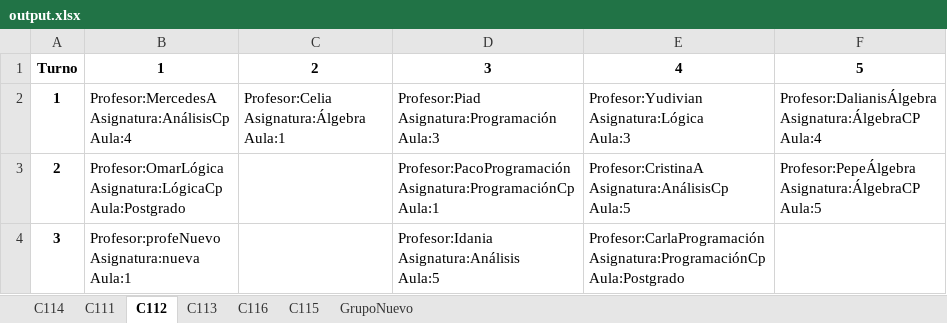
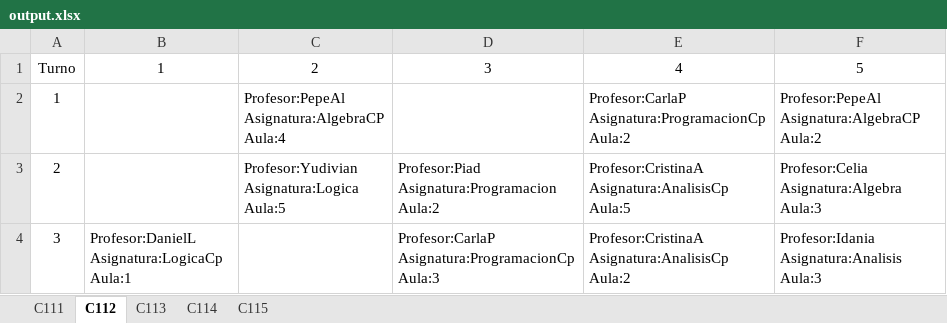
Before and after one commit to pixeldashgames/Schedule-Planner, an Excel workbook: output.xlsx, sheet C112, drawn as a sheet; values as stored, in another font and other column widths than the file's, no borders; ↵ is a line break in a cell; the diff names each change by its address in the sheet, - before the commit and + after, or states it on an @@ line.

```diff
--- a/output.xlsx (sheet C112)
+++ b/output.xlsx (sheet C112)
-sheet tab: C116
-sheet tab: GrupoNuevo
@@ sheet tab order changed: C111 | C112 | C113 | C114 | C115 @@
-A1:F1 bold: on
+A1:F1 bold: off
-A2:A4 bold: on
+A2:A4 bold: off
-B2: Profesor:MercedesA ↵ Asignatura:AnálisisCp ↵ Aula:4
+B2: (empty)
-C2: Profesor:Celia ↵ Asignatura:Álgebra ↵ Aula:1
+C2: Profesor:PepeAl ↵ Asignatura:AlgebraCP ↵ Aula:4
-D2: Profesor:Piad ↵ Asignatura:Programación ↵ Aula:3
+D2: (empty)
-E2: Profesor:Yudivian ↵ Asignatura:Lógica ↵ Aula:3
+E2: Profesor:CarlaP ↵ Asignatura:ProgramacionCp ↵ Aula:2
-F2: Profesor:DalianisÁlgebra ↵ Asignatura:ÁlgebraCP ↵ Aula:4
+F2: Profesor:PepeAl ↵ Asignatura:AlgebraCP ↵ Aula:2
-B3: Profesor:OmarLógica ↵ Asignatura:LógicaCp ↵ Aula:Postgrado
+B3: (empty)
-C3: (empty)
+C3: Profesor:Yudivian ↵ Asignatura:Logica ↵ Aula:5
-D3: Profesor:PacoProgramación ↵ Asignatura:ProgramaciónCp ↵ Aula:1
+D3: Profesor:Piad ↵ Asignatura:Programacion ↵ Aula:2
-E3: Profesor:CristinaA ↵ Asignatura:AnálisisCp ↵ Aula:5
+E3: Profesor:CristinaA ↵ Asignatura:AnalisisCp ↵ Aula:5
-F3: Profesor:PepeÁlgebra ↵ Asignatura:ÁlgebraCP ↵ Aula:5
+F3: Profesor:Celia ↵ Asignatura:Algebra ↵ Aula:3
-B4: Profesor:profeNuevo ↵ Asignatura:nueva ↵ Aula:1
+B4: Profesor:DanielL ↵ Asignatura:LogicaCp ↵ Aula:1
-D4: Profesor:Idania ↵ Asignatura:Análisis ↵ Aula:5
+D4: Profesor:CarlaP ↵ Asignatura:ProgramacionCp ↵ Aula:3
-E4: Profesor:CarlaProgramación ↵ Asignatura:ProgramaciónCp ↵ Aula:Postgrado
+E4: Profesor:CristinaA ↵ Asignatura:AnalisisCp ↵ Aula:2
-F4: (empty)
+F4: Profesor:Idania ↵ Asignatura:Analisis ↵ Aula:3
```
Also changed, not shown: sheet C115, sheet C113, sheet C111, sheet C114, 1 other file.
